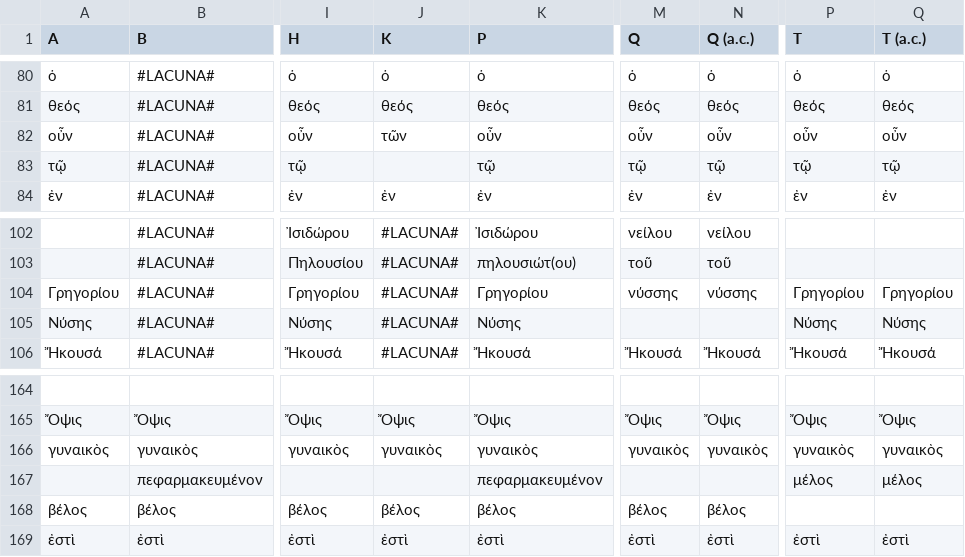
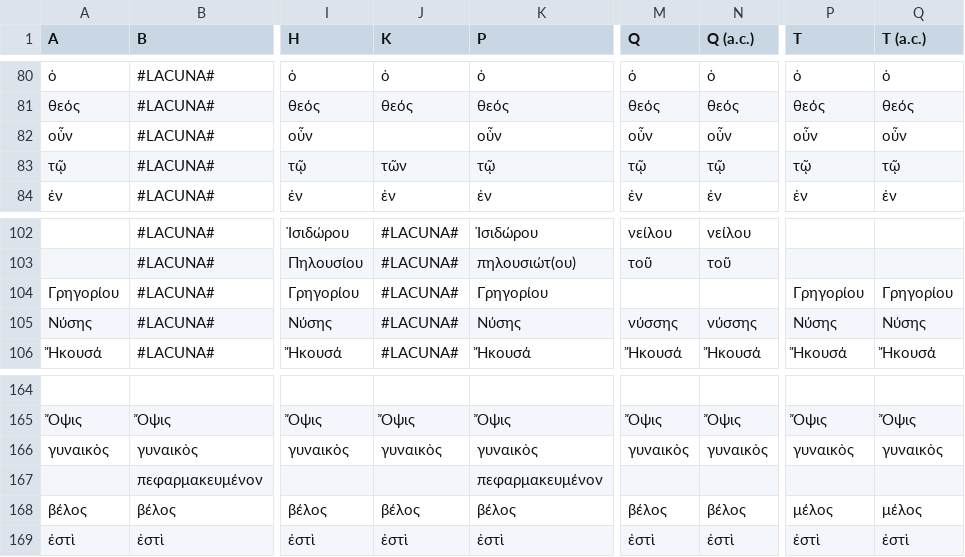
Before and after one commit to tla/stemmatology, a CSV file: t/data/florilegium.csv, drawn as a sheet; only a part is shown, gaps mark what is left out; the diff names each change by its address in the sheet, - before the commit and + after, or states it on an @@ line.

```diff
--- a/t/data/florilegium.csv
+++ b/t/data/florilegium.csv
-J82 (K): τῶν
+J82 (K): (empty)
-J83 (K): (empty)
+J83 (K): τῶν
-M104 (Q): νύσσης
+M104 (Q): (empty)
-N104 (Q (a.c.)): νύσσης
+N104 (Q (a.c.)): (empty)
-M105 (Q): (empty)
+M105 (Q): νύσσης
-N105 (Q (a.c.)): (empty)
+N105 (Q (a.c.)): νύσσης
-P167 (T): μέλος
+P167 (T): (empty)
-Q167 (T (a.c.)): μέλος
+Q167 (T (a.c.)): (empty)
-P168 (T): (empty)
+P168 (T): μέλος
-Q168 (T (a.c.)): (empty)
+Q168 (T (a.c.)): μέλος
```
Also changed, not shown: 7 other files.
